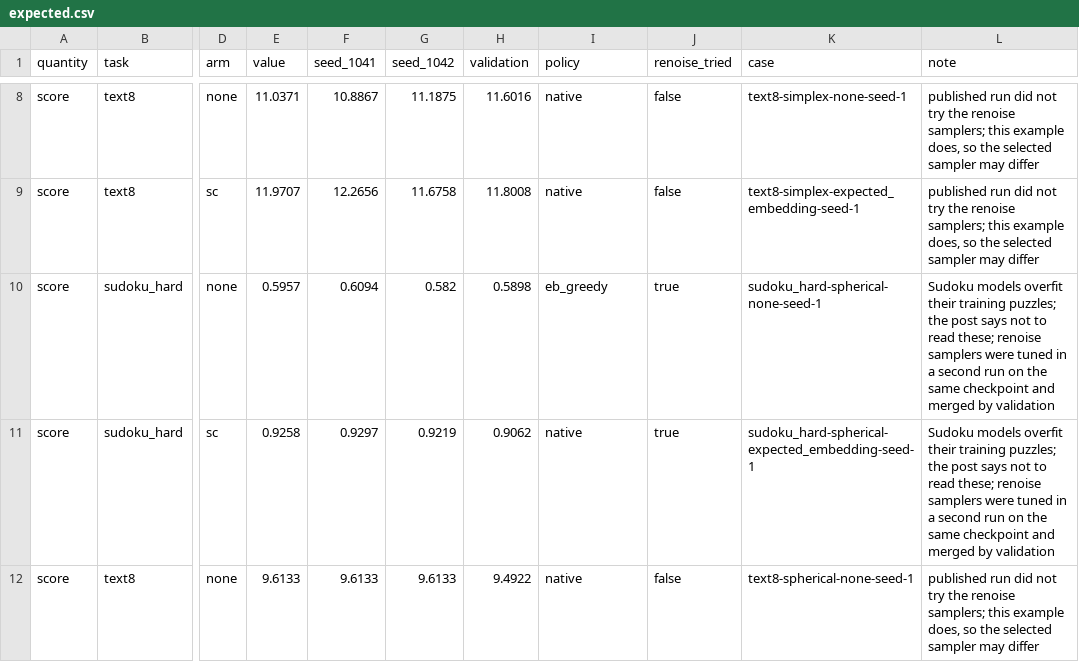
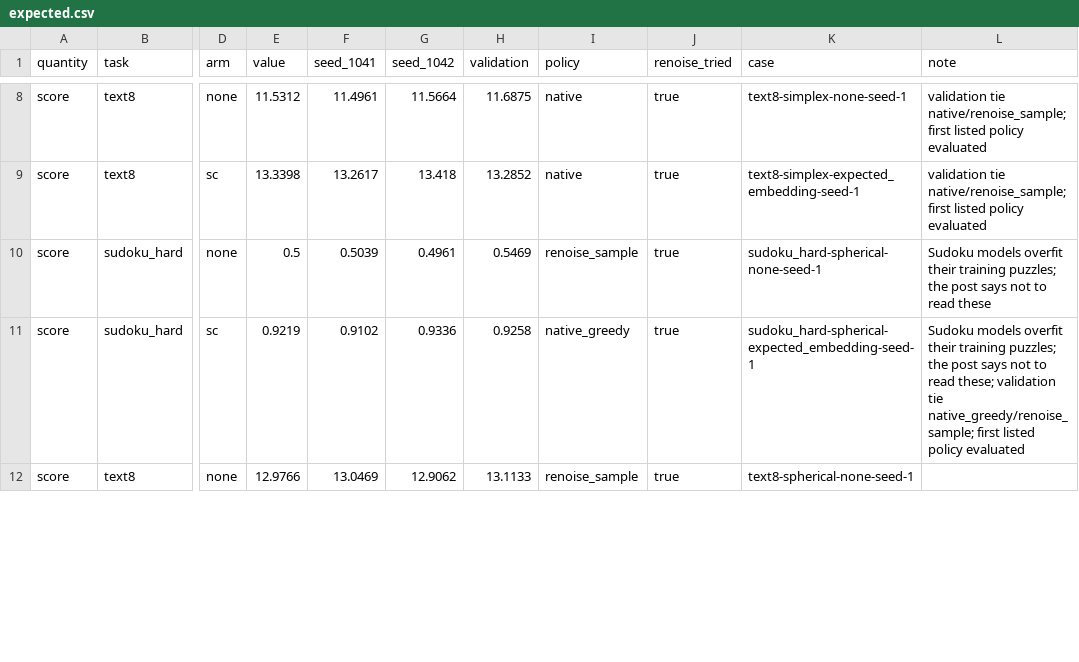
Before and after one commit to patrickpynadath1/candi, a CSV file: experiments/continuous-schedules/expected.csv, drawn as a sheet; only a part is shown, gaps mark what is left out; the diff covers the shown part only; the diff names each change by its address in the sheet, - before the commit and + after, or states it on an @@ line.

```diff
--- a/experiments/continuous-schedules/expected.csv
+++ b/experiments/continuous-schedules/expected.csv
-E8 (value): 11.0371
+E8 (value): 11.5312
-F8 (seed_1041): 10.8867
+F8 (seed_1041): 11.4961
-G8 (seed_1042): 11.1875
+G8 (seed_1042): 11.5664
-H8 (validation): 11.6016
+H8 (validation): 11.6875
-J8:J9 (renoise_tried): false
+J8:J9 (renoise_tried): true
-L8:L9 (note): published run did not try the renoise samplers; this example does, so the selected sampler may differ
+L8:L9 (note): validation tie native/renoise_sample; first listed policy evaluated
-E9 (value): 11.9707
+E9 (value): 13.3398
-F9 (seed_1041): 12.2656
+F9 (seed_1041): 13.2617
-G9 (seed_1042): 11.6758
+G9 (seed_1042): 13.418
-H9 (validation): 11.8008
+H9 (validation): 13.2852
-E10 (value): 0.5957
+E10 (value): 0.5
-F10 (seed_1041): 0.6094
+F10 (seed_1041): 0.5039
-G10 (seed_1042): 0.582
+G10 (seed_1042): 0.4961
-H10 (validation): 0.5898
+H10 (validation): 0.5469
-I10 (policy): eb_greedy
+I10 (policy): renoise_sample
-L10 (note): …to read these; renoise samplers were tuned in a second run on the same checkpoint and merged by validation
+L10 (note): …to read these
-E11 (value): 0.9258
+E11 (value): 0.9219
-F11 (seed_1041): 0.9297
+F11 (seed_1041): 0.9102
-G11 (seed_1042): 0.9219
+G11 (seed_1042): 0.9336
-H11 (validation): 0.9062
+H11 (validation): 0.9258
-I11 (policy): native
+I11 (policy): native_greedy
-L11 (note): …read these; renoise samplers were tuned in a second run on the same checkpoint and merged by validation
+L11 (note): …read these; validation tie native_greedy/renoise_sample; first listed policy evaluated
-E12 (value): 9.6133
+E12 (value): 12.9766
-F12 (seed_1041): 9.6133
+F12 (seed_1041): 13.0469
-G12 (seed_1042): 9.6133
+G12 (seed_1042): 12.9062
-H12 (validation): 9.4922
+H12 (validation): 13.1133
-I12 (policy): native
+I12 (policy): renoise_sample
-J12 (renoise_tried): false
+J12 (renoise_tried): true
-L12 (note): published run did not try the renoise samplers; this example does, so the selected sampler may differ
+L12 (note): (empty)
```
Also changed, not shown: 73 edited cells elsewhere in this file, experiments/sc-sampler-choice/expected.csv, experiments/sc-vs-depth/expected.csv, 14 other files.
